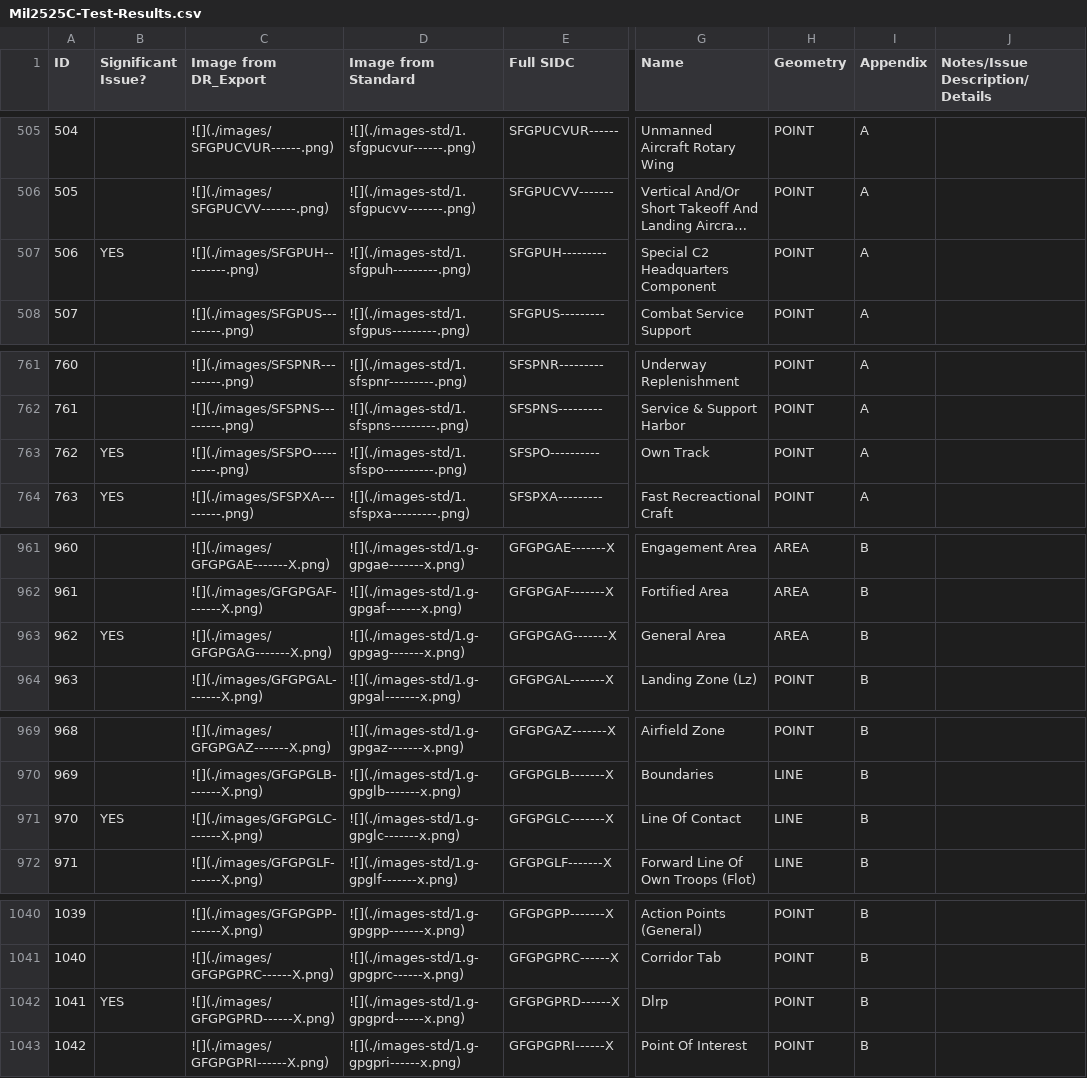
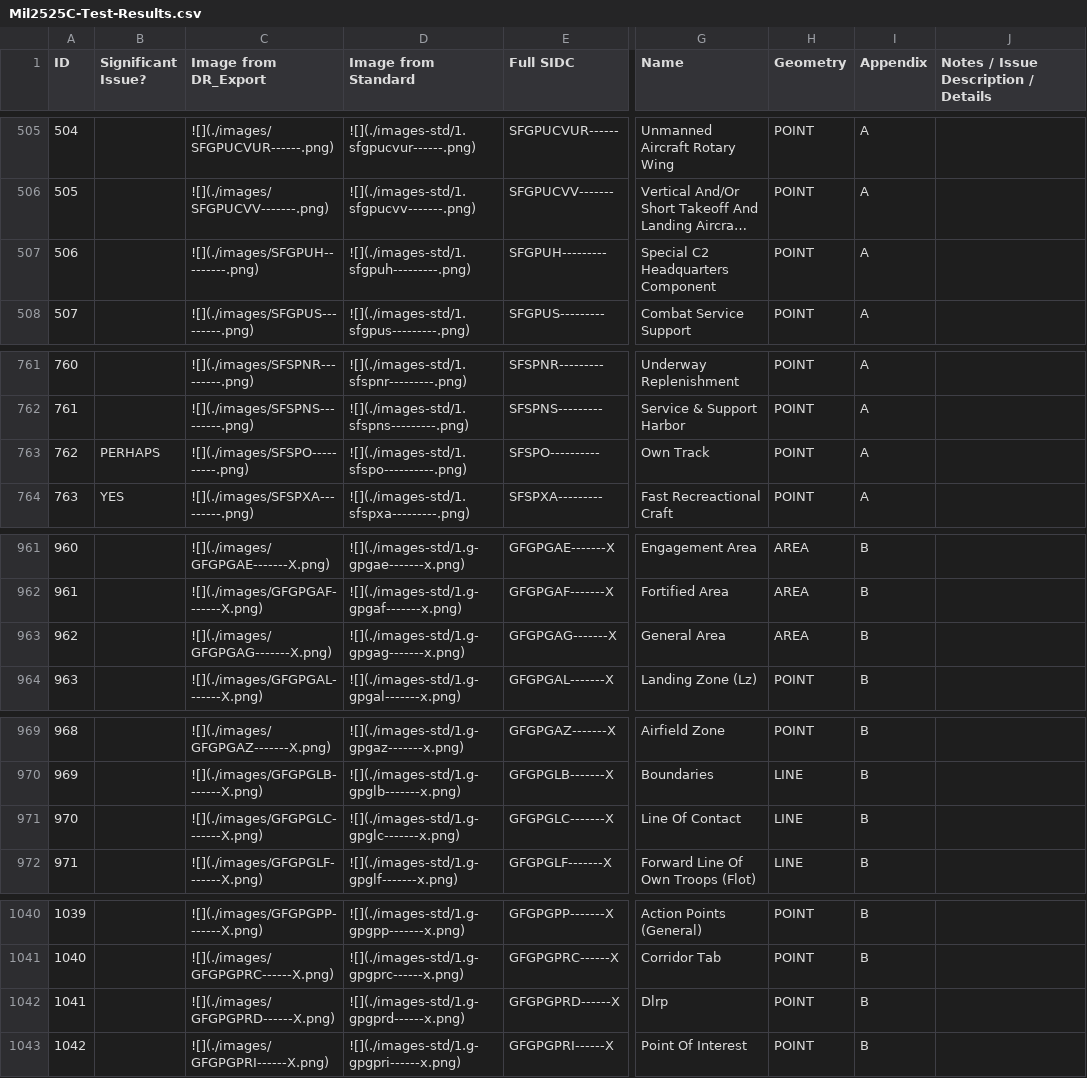
Before and after one commit to csmoore/mil2525-testing, a CSV file: mil2525c/Mil2525C-Test-Results.csv, drawn as a sheet; only a part is shown, gaps mark what is left out; long unchanged cells end in …; the diff covers the shown part only; the diff names each change by its address in the sheet, - before the commit and + after, or states it on an @@ line.

```diff
--- a/mil2525c/Mil2525C-Test-Results.csv
+++ b/mil2525c/Mil2525C-Test-Results.csv
-J1: Notes/Issue Description/Details
+J1: Notes / Issue Description / Details
-B507 (Significant Issue?): YES
+B507 (Significant Issue?): (empty)
-B763 (Significant Issue?): YES
+B763 (Significant Issue?): PERHAPS
-B963 (Significant Issue?): YES
+B963 (Significant Issue?): (empty)
-B971 (Significant Issue?): YES
+B971 (Significant Issue?): (empty)
-B1042 (Significant Issue?): YES
+B1042 (Significant Issue?): (empty)
```
Also changed, not shown: 12 edited cells elsewhere in this file, mil2525bc2/Mil2525Bc2-Test-Results.csv, 4 other files.
